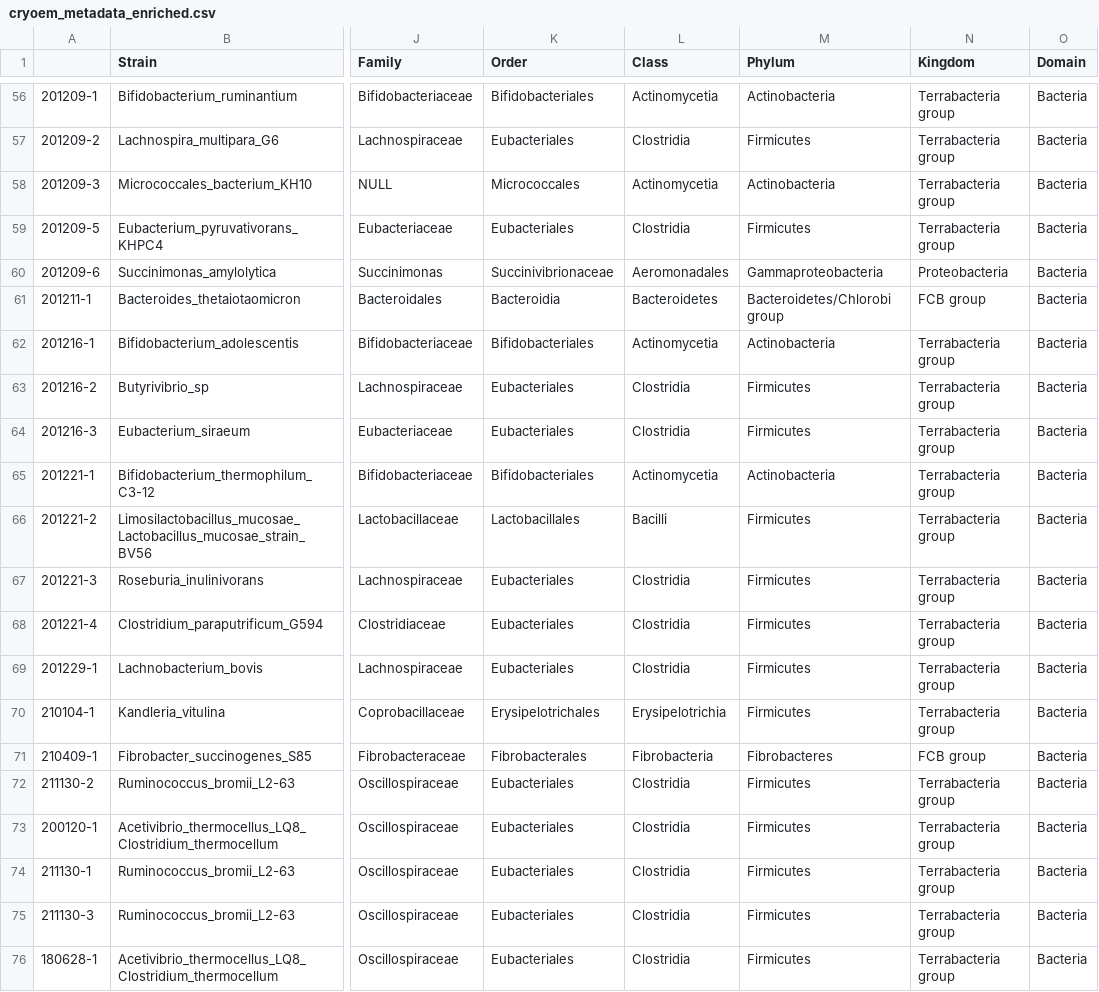
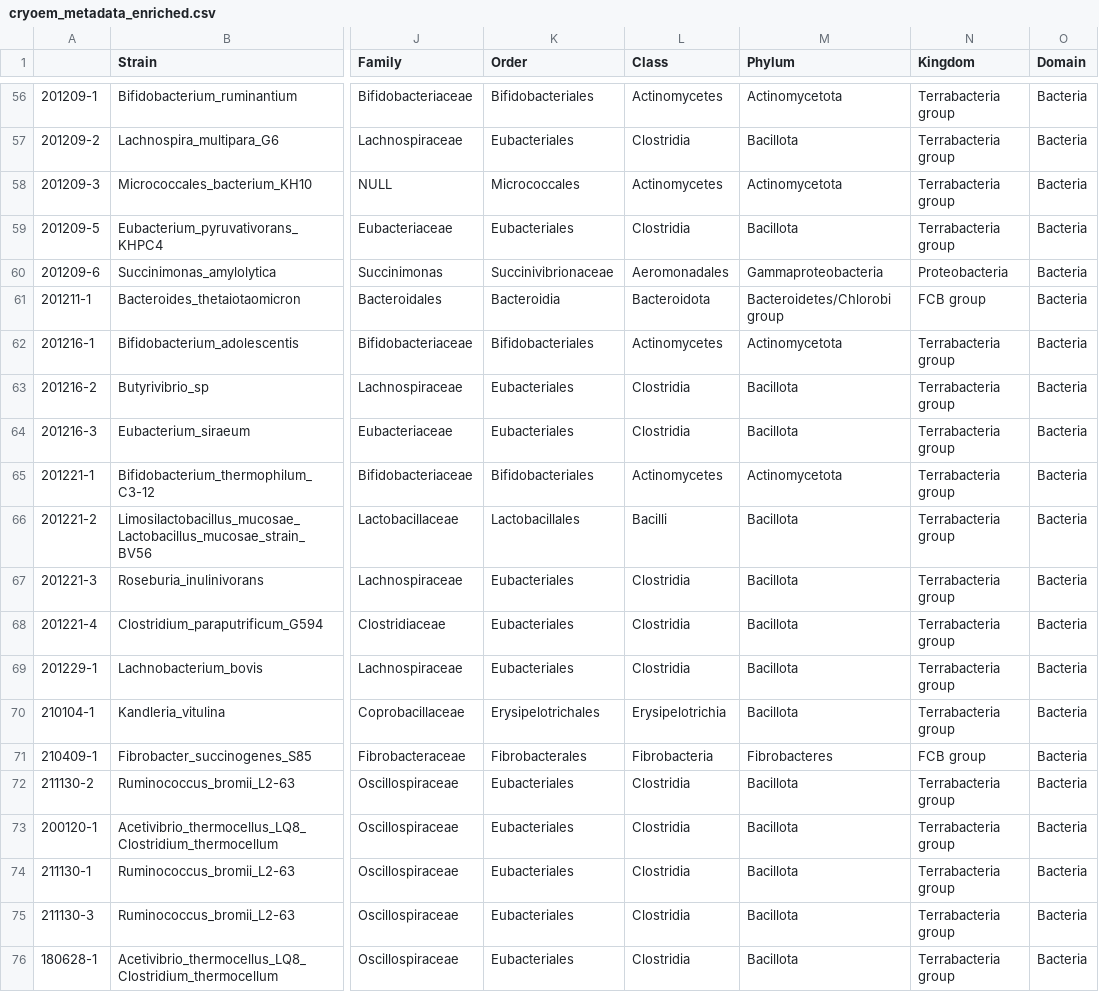
Before and after one commit to bwmr/microbiome_morphology, a CSV file: results/cryoem_metadata_enriched.csv, drawn as a sheet; only a part is shown, gaps mark what is left out; the diff covers the shown part only; the diff names each change by its address in the sheet, - before the commit and + after, or states it on an @@ line.

```diff
--- a/results/cryoem_metadata_enriched.csv
+++ b/results/cryoem_metadata_enriched.csv
-L56 (Class): Actinomycetia
+L56 (Class): Actinomycetes
-M56 (Phylum): Actinobacteria
+M56 (Phylum): Actinomycetota
-M57 (Phylum): Firmicutes
+M57 (Phylum): Bacillota
-L58 (Class): Actinomycetia
+L58 (Class): Actinomycetes
-M58 (Phylum): Actinobacteria
+M58 (Phylum): Actinomycetota
-M59 (Phylum): Firmicutes
+M59 (Phylum): Bacillota
-L61 (Class): Bacteroidetes
+L61 (Class): Bacteroidota
-L62 (Class): Actinomycetia
+L62 (Class): Actinomycetes
-M62 (Phylum): Actinobacteria
+M62 (Phylum): Actinomycetota
-M63:M64 (Phylum): Firmicutes
+M63:M64 (Phylum): Bacillota
-L65 (Class): Actinomycetia
+L65 (Class): Actinomycetes
-M65 (Phylum): Actinobacteria
+M65 (Phylum): Actinomycetota
-M66:M70 (Phylum): Firmicutes
+M66:M70 (Phylum): Bacillota
-M72:M76 (Phylum): Firmicutes
+M72:M76 (Phylum): Bacillota
```
Also changed, not shown: 51 edited cells elsewhere in this file, data/cryoem_measurements_replicates.csv, results/cryoem_dist_replicates.csv, 16 other files.
